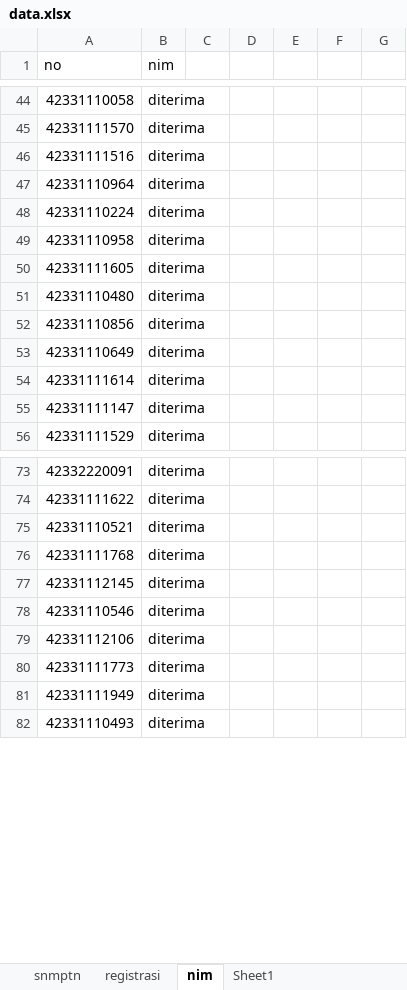
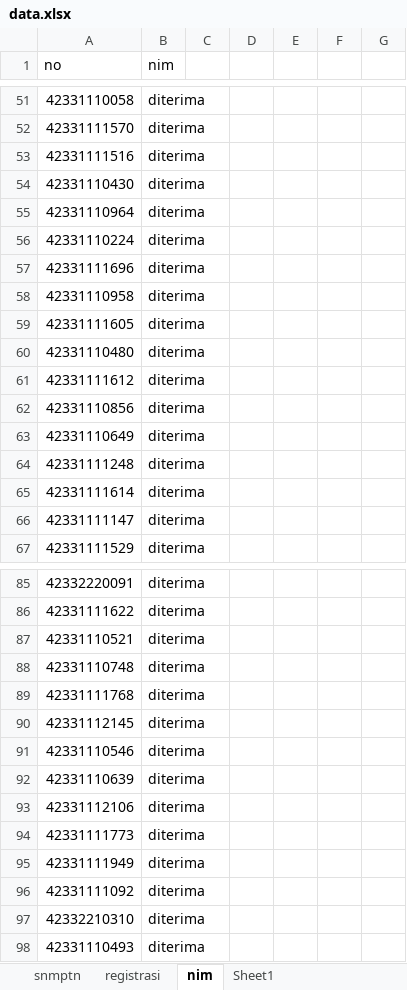
Before and after one commit to tirtareg/23smm, an Excel workbook: data.xlsx, sheet nim, drawn as a sheet; only a part is shown, gaps mark what is left out; values as stored, in another font and other column widths than the file's, no borders; conditional formats not drawn; the diff covers the shown part only; the diff names each change by its address in the sheet, - before the commit and + after, or states it on an @@ line.

```diff
--- a/data.xlsx (sheet nim)
+++ b/data.xlsx (sheet nim)
+row 54: 42331110430 | diterima
+row 57: 42331111696 | diterima
+row 61: 42331111612 | diterima
+row 64: 42331111248 | diterima
+row 88: 42331110748 | diterima
+row 92: 42331110639 | diterima
+row 96: 42331111092 | diterima
+row 97: 42332210310 | diterima
```
Also changed, not shown: 11 added rows, 19 removed rows and 2 edited cells elsewhere in this sheet, sheet snmptn, docs/data.xlsx, 2 other files.
